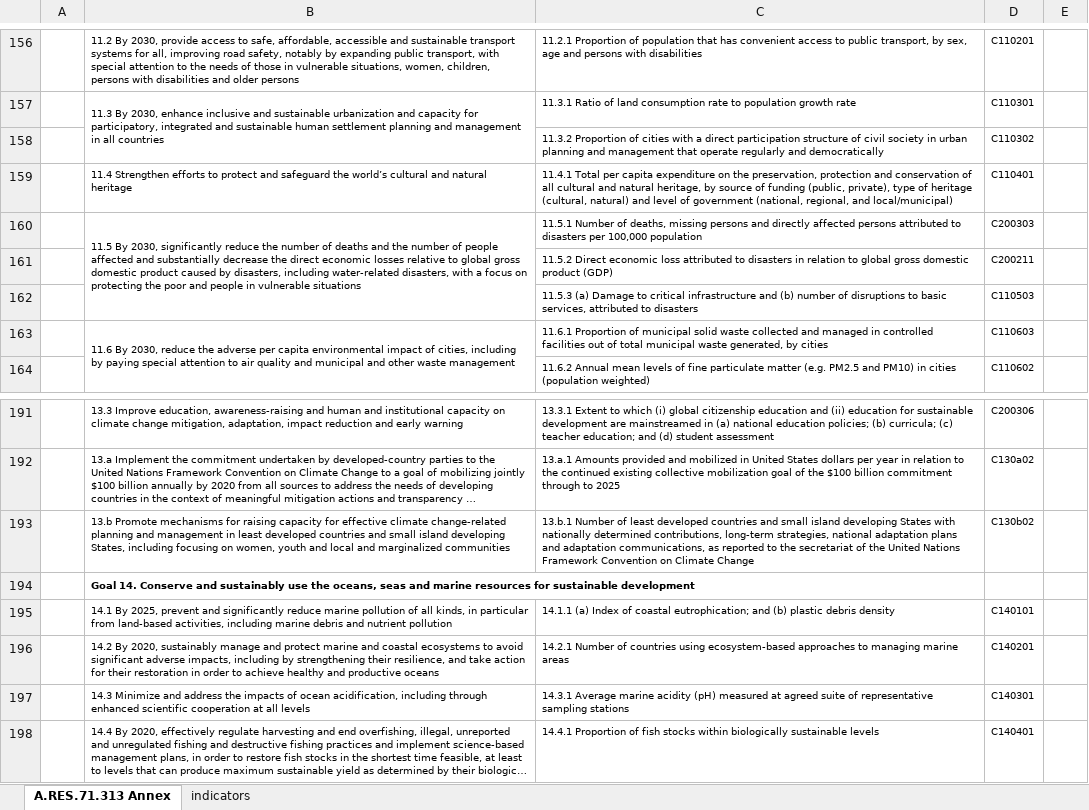
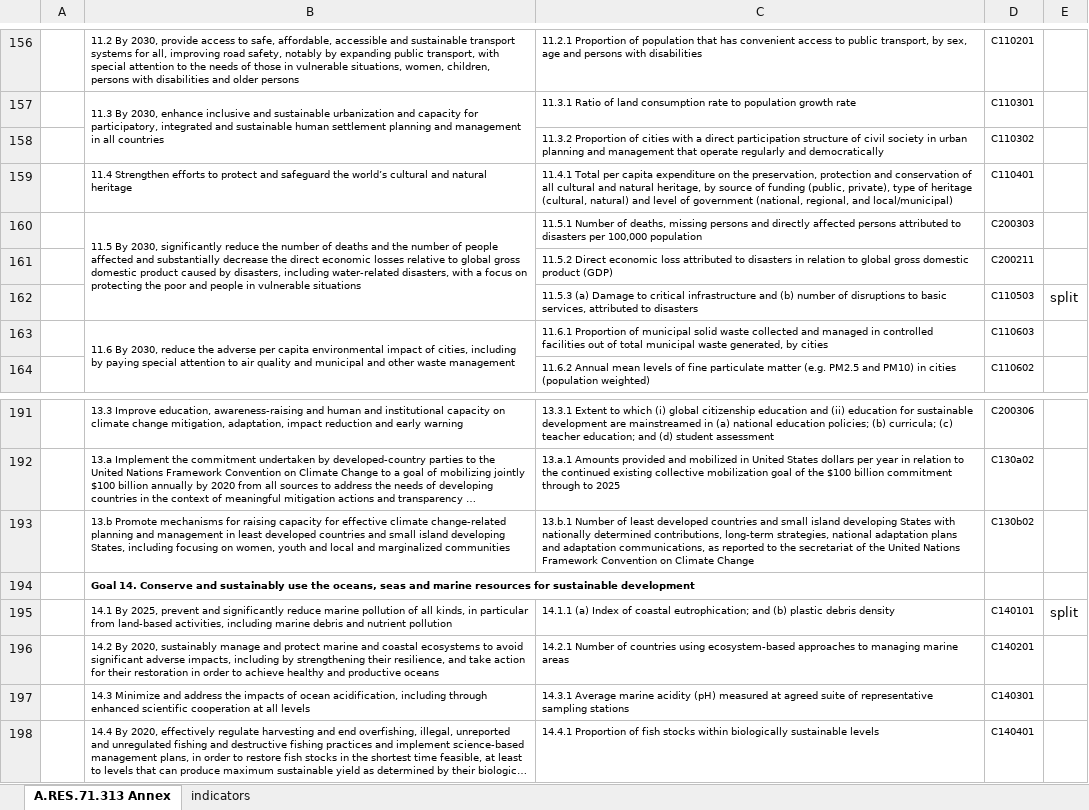
Before and after one commit to IPBES-Data/IPBES_Data_Indicators, an Excel workbook: input/meas/SDG/sdg.xlsx, sheet A.RES.71.313 Annex, drawn as a sheet; only a part is shown, gaps mark what is left out; long unchanged cells end in …; values as stored, in another font and other column widths than the file's, no borders; the diff covers the shown part only; the diff names each change by its address in the sheet, - before the commit and + after, or states it on an @@ line.

```diff
--- a/input/meas/SDG/sdg.xlsx (sheet A.RES.71.313 Annex)
+++ b/input/meas/SDG/sdg.xlsx (sheet A.RES.71.313 Annex)
-E162: (empty)
+E162: split
-E195: (empty)
+E195: split
```
Also changed, not shown: 9 edited cells elsewhere in this sheet, input/assessments/automated_search/extracted_paragraphs/manual_validation/validated_AR6_WG1_matches.xlsx, input/assessments/automated_search/extracted_paragraphs/manual_validation/validated_ias_matches.xlsx, 39 other files.
